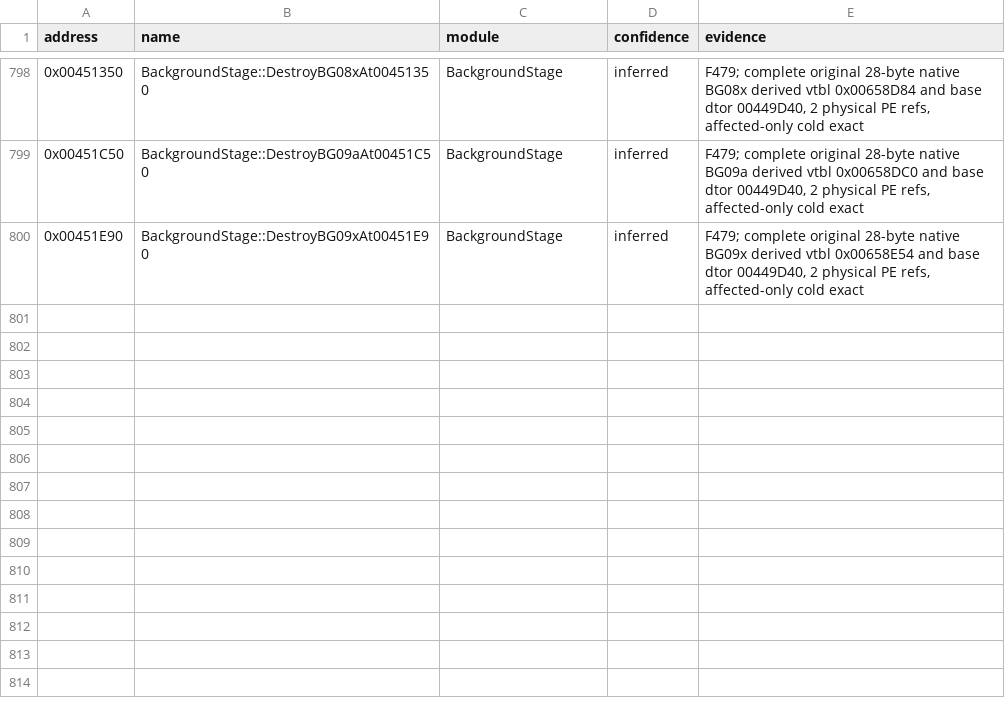
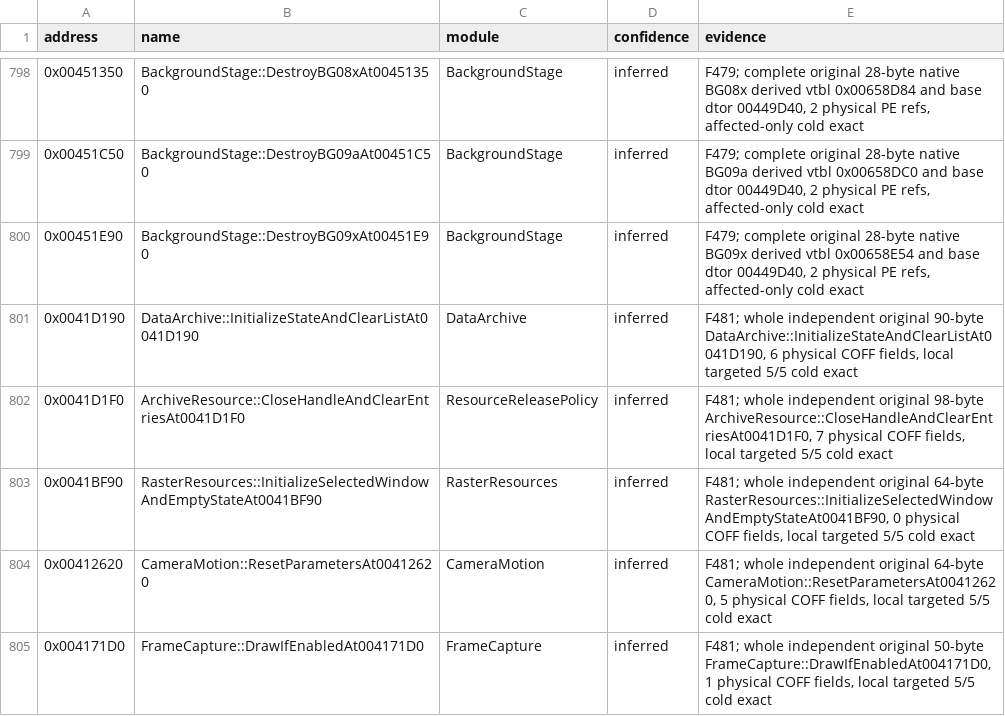
Before and after one commit to N0zoM1z0/th075, a CSV file: config/known-symbols.csv, drawn as a sheet; only a part is shown, gaps mark what is left out; the diff names each change by its address in the sheet, - before the commit and + after, or states it on an @@ line.

```diff
--- a/config/known-symbols.csv
+++ b/config/known-symbols.csv
+row 801: 0x0041D190 | DataArchive::InitializeStateAndClearListAt0041D190 | DataArchive | inferred | F481; whole independent original 90-byte DataArchive::InitializeStateAndClearListAt0041D190, 6 physical COFF fields, local targeted 5/5 cold exact
+row 802: 0x0041D1F0 | ArchiveResource::CloseHandleAndClearEntriesAt0041D1F0 | ResourceReleasePolicy | inferred | F481; whole independent original 98-byte ArchiveResource::CloseHandleAndClearEntriesAt0041D1F0, 7 physical COFF fields, local targeted 5/5 cold exact
+row 803: 0x0041BF90 | RasterResources::InitializeSelectedWindowAndEmptyStateAt0041BF90 | RasterResources | inferred | F481; whole independent original 64-byte RasterResources::InitializeSelectedWindowAndEmptyStateAt0041BF90, 0 physical COFF fields, local targeted 5/5 cold exact
+row 804: 0x00412620 | CameraMotion::ResetParametersAt00412620 | CameraMotion | inferred | F481; whole independent original 64-byte CameraMotion::ResetParametersAt00412620, 5 physical COFF fields, local targeted 5/5 cold exact
+row 805: 0x004171D0 | FrameCapture::DrawIfEnabledAt004171D0 | FrameCapture | inferred | F481; whole independent original 50-byte FrameCapture::DrawIfEnabledAt004171D0, 1 physical COFF fields, local targeted 5/5 cold exact
```
Also changed, not shown: config/implemented.csv, config/matches.csv, 10 other files.
